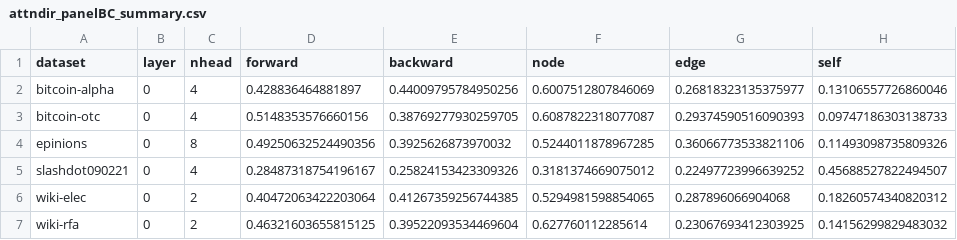
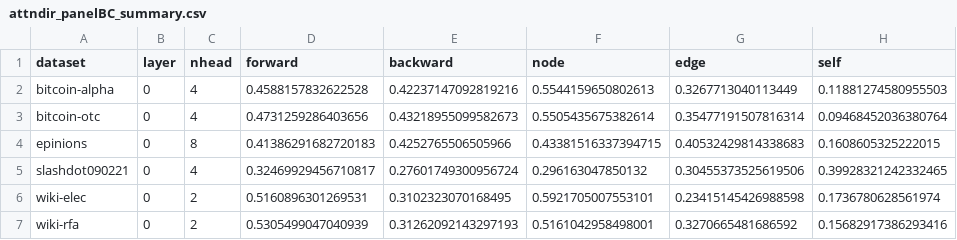
Before and after one commit to shilo-a7x/walk_to_paint, a CSV file: experiments/edge_identity_tokens/thesis_figure_data/attndir_panelBC_summary.csv, drawn as a sheet.

```diff
--- a/experiments/edge_identity_tokens/thesis_figure_data/attndir_panelBC_summary.csv
+++ b/experiments/edge_identity_tokens/thesis_figure_data/attndir_panelBC_summary.csv
@@ -1,7 +1,7 @@
 dataset,layer,nhead,forward,backward,node,edge,self
-bitcoin-alpha,0,4,0.428836464881897,0.44009795784950256,0.6007512807846069,0.26818323135375977,0.13106557726860046
-bitcoin-otc,0,4,0.5148353576660156,0.38769277930259705,0.6087822318077087,0.29374590516090393,0.09747186303138733
-epinions,0,8,0.49250632524490356,0.3925626873970032,0.5244011878967285,0.36066773533821106,0.11493098735809326
-slashdot090221,0,4,0.28487318754196167,0.25824153423309326,0.3181374669075012,0.22497723996639252,0.45688527822494507
-wiki-elec,0,2,0.40472063422203064,0.41267359256744385,0.5294981598854065,0.287896066904068,0.18260574340820312
-wiki-rfa,0,2,0.46321603655815125,0.39522093534469604,0.627760112285614,0.23067693412303925,0.14156299829483032
+bitcoin-alpha,0,4,0.4588157832622528,0.42237147092819216,0.5544159650802613,0.3267713040113449,0.11881274580955503
+bitcoin-otc,0,4,0.4731259286403656,0.43218955099582673,0.5505435675382614,0.35477191507816314,0.09468452036380764
+epinions,0,8,0.41386291682720183,0.4252765506505966,0.43381516337394715,0.40532429814338683,0.1608605325222015
+slashdot090221,0,4,0.32469929456710817,0.27601749300956724,0.296163047850132,0.30455373525619506,0.39928321242332465
+wiki-elec,0,2,0.5160896301269531,0.3102323070168495,0.5921705007553101,0.23415145426988598,0.1736780628561974
+wiki-rfa,0,2,0.5305499047040939,0.31262092143297193,0.5161042958498001,0.3270665481686592,0.15682917386293416
```
Also changed, not shown: experiments/edge_identity_tokens/thesis_figure_data/attndir_panelBC_se.csv, experiments/edge_identity_tokens/thesis_figure_data/shap_edge_directionality.csv, 17 other files.
